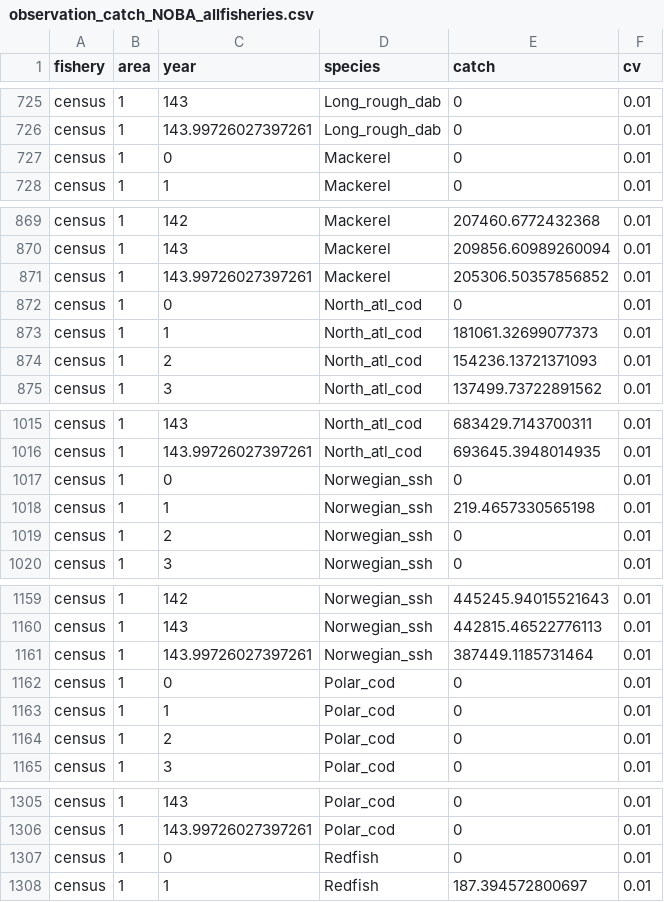
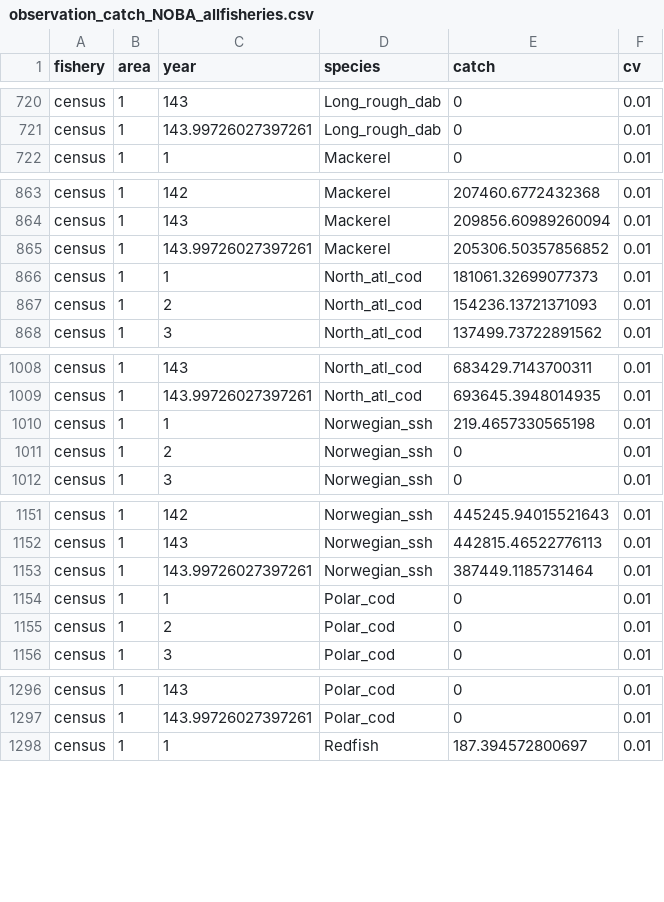
Before and after one commit to ices-eg/wg_WGSAM, a CSV file: SkillAssessment/msinput/hydra/observation_catch_NOBA_allfisheries.csv, drawn as a sheet; only a part is shown, gaps mark what is left out; the diff covers the shown part only.

```diff
--- a/SkillAssessment/msinput/hydra/observation_catch_NOBA_allfisheries.csv
+++ b/SkillAssessment/msinput/hydra/observation_catch_NOBA_allfisheries.csv
@@ -726,3 +721,2 @@ census,1,143,Long_rough_dab,0,0.01
 census,1,143.99726027397261,Long_rough_dab,0,0.01
-census,1,0,Mackerel,0,0.01
 census,1,1,Mackerel,0,0.01
@@ -871,3 +865,2 @@ census,1,143,Mackerel,209856.60989260094,0.01
 census,1,143.99726027397261,Mackerel,205306.50357856852,0.01
-census,1,0,North_atl_cod,0,0.01
 census,1,1,North_atl_cod,181061.32699077373,0.01
@@ -1016,3 +1009,2 @@ census,1,143,North_atl_cod,683429.7143700311,0.01
 census,1,143.99726027397261,North_atl_cod,693645.3948014935,0.01
-census,1,0,Norwegian_ssh,0,0.01
 census,1,1,Norwegian_ssh,219.4657330565198,0.01
@@ -1161,3 +1153,2 @@ census,1,143,Norwegian_ssh,442815.46522776113,0.01
 census,1,143.99726027397261,Norwegian_ssh,387449.1185731464,0.01
-census,1,0,Polar_cod,0,0.01
 census,1,1,Polar_cod,0,0.01
@@ -1306,3 +1297,2 @@ census,1,143,Polar_cod,0,0.01
 census,1,143.99726027397261,Polar_cod,0,0.01
-census,1,0,Redfish,0,0.01
 census,1,1,Redfish,187.394572800697,0.01
```
Also changed, not shown: 6 removed rows elsewhere in this file, 6 other files.
